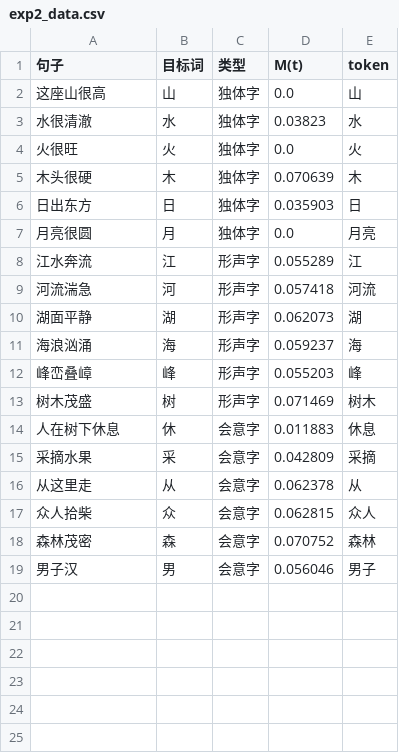
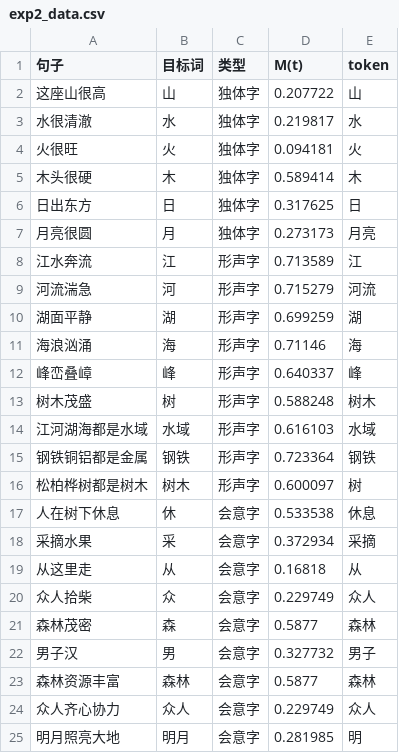
Before and after one commit to 18330160388/SD, a CSV file: outputs/experiments/M_t_validation/exp2_data.csv, drawn as a sheet.

```diff
--- a/outputs/experiments/M_t_validation/exp2_data.csv
+++ b/outputs/experiments/M_t_validation/exp2_data.csv
@@ -1,19 +1,25 @@
 句子,目标词,类型,M(t),token
-这座山很高,山,独体字,0.0,山
-水很清澈,水,独体字,0.03823,水
-火很旺,火,独体字,0.0,火
-木头很硬,木,独体字,0.070639,木
-日出东方,日,独体字,0.035903,日
-月亮很圆,月,独体字,0.0,月亮
-江水奔流,江,形声字,0.055289,江
-河流湍急,河,形声字,0.057418,河流
-湖面平静,湖,形声字,0.062073,湖
-海浪汹涌,海,形声字,0.059237,海
-峰峦叠嶂,峰,形声字,0.055203,峰
-树木茂盛,树,形声字,0.071469,树木
-人在树下休息,休,会意字,0.011883,休息
-采摘水果,采,会意字,0.042809,采摘
-从这里走,从,会意字,0.062378,从
-众人拾柴,众,会意字,0.062815,众人
-森林茂密,森,会意字,0.070752,森林
-男子汉,男,会意字,0.056046,男子
+这座山很高,山,独体字,0.207722,山
+水很清澈,水,独体字,0.219817,水
+火很旺,火,独体字,0.094181,火
+木头很硬,木,独体字,0.589414,木
+日出东方,日,独体字,0.317625,日
+月亮很圆,月,独体字,0.273173,月亮
+江水奔流,江,形声字,0.713589,江
+河流湍急,河,形声字,0.715279,河流
+湖面平静,湖,形声字,0.699259,湖
+海浪汹涌,海,形声字,0.71146,海
+峰峦叠嶂,峰,形声字,0.640337,峰
+树木茂盛,树,形声字,0.588248,树木
+江河湖海都是水域,水域,形声字,0.616103,水域
+钢铁铜铝都是金属,钢铁,形声字,0.723364,钢铁
+松柏桦树都是树木,树木,形声字,0.600097,树
+人在树下休息,休,会意字,0.533538,休息
+采摘水果,采,会意字,0.372934,采摘
+从这里走,从,会意字,0.16818,从
+众人拾柴,众,会意字,0.229749,众人
+森林茂密,森,会意字,0.5877,森林
+男子汉,男,会意字,0.327732,男子
+森林资源丰富,森林,会意字,0.5877,森林
+众人齐心协力,众人,会意字,0.229749,众人
+明月照亮大地,明月,会意字,0.281985,明
```
Also changed, not shown: outputs/experiments/M_t_validation/exp1_data.csv, 29 other files.
